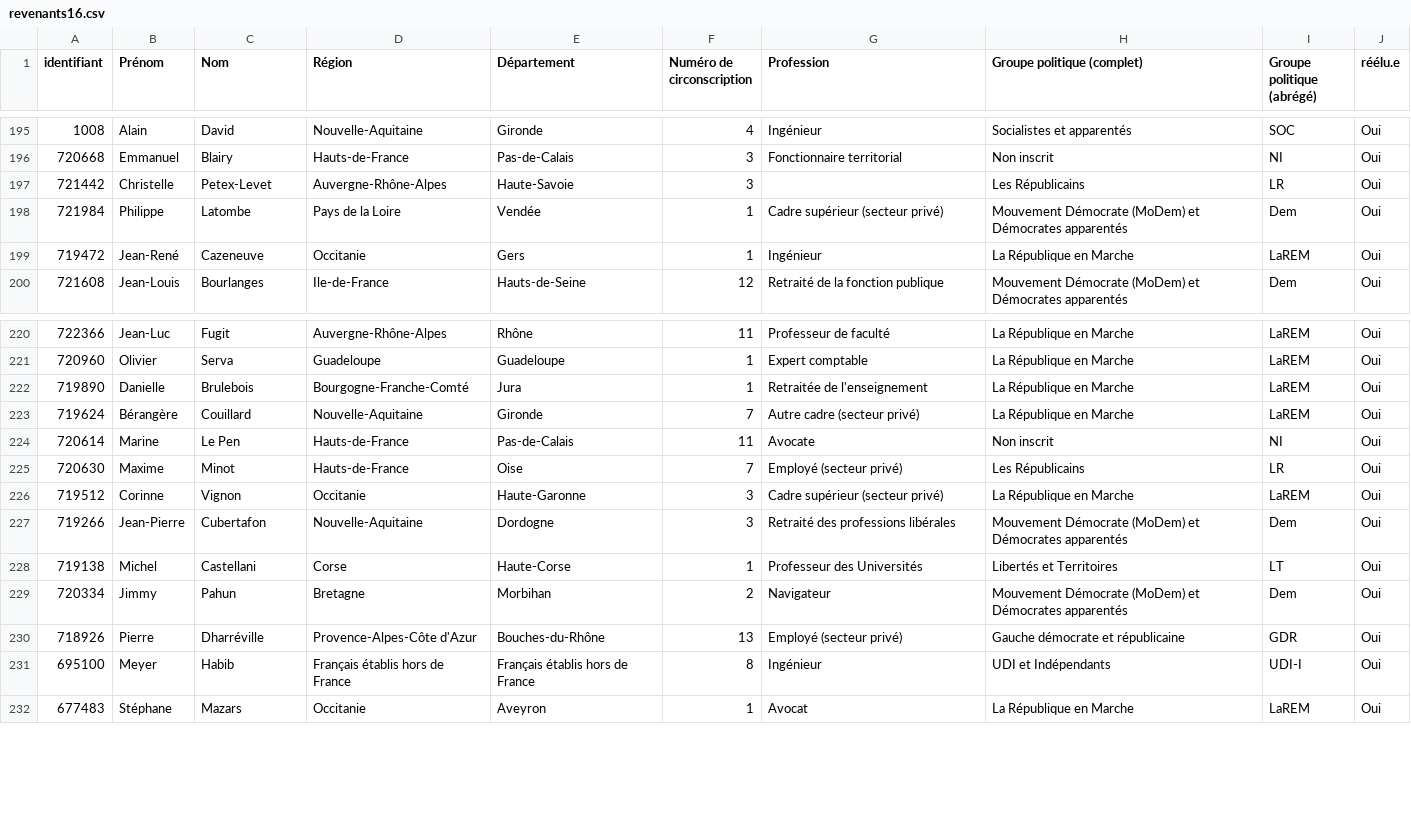
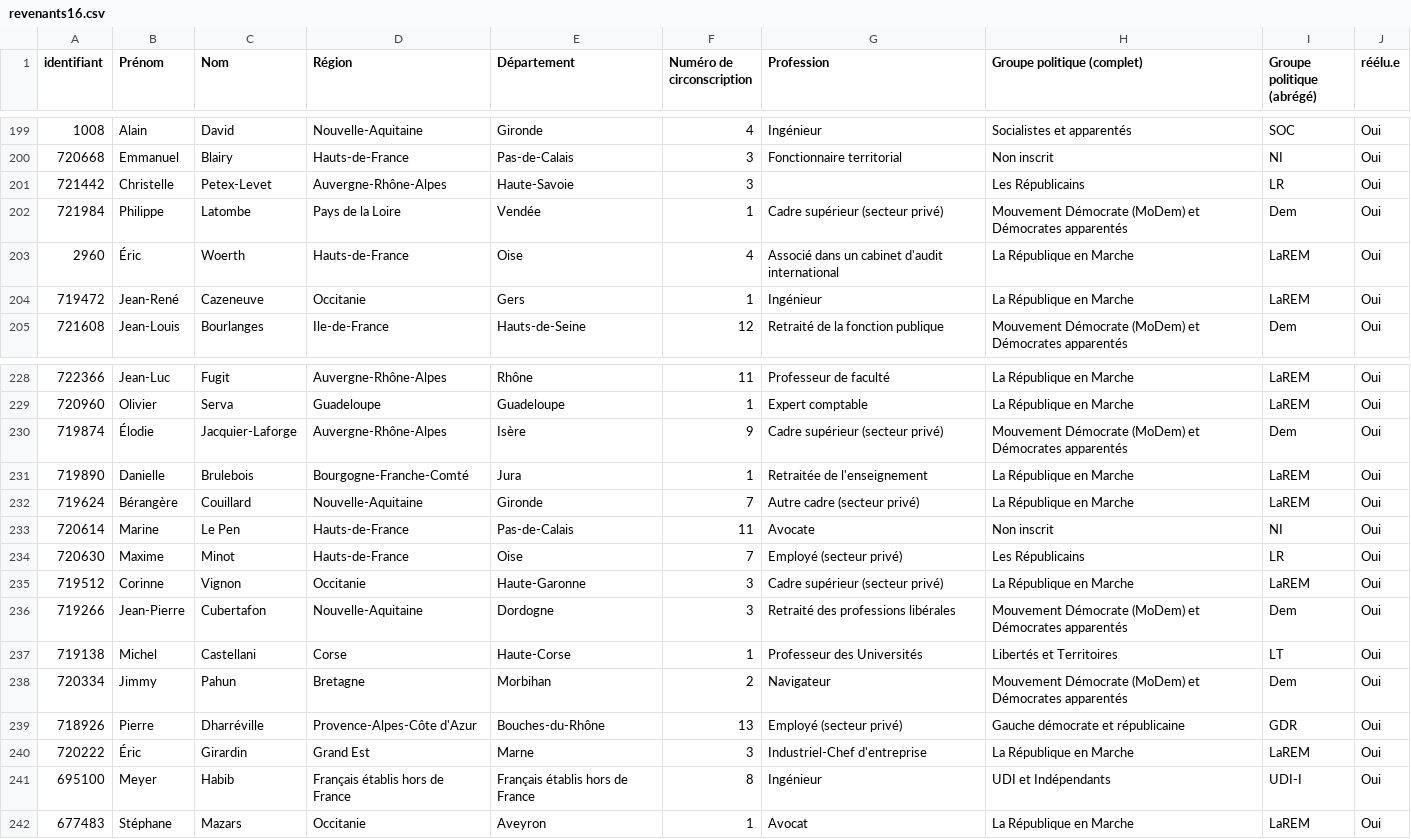
Before and after one commit to helenefndz/seizieme, a CSV file: docs/revenants16.csv, drawn as a sheet; only a part is shown, gaps mark what is left out; the diff covers the shown part only; the diff names each change by its address in the sheet, - before the commit and + after, or states it on an @@ line.

```diff
--- a/docs/revenants16.csv
+++ b/docs/revenants16.csv
+row 203: 2960 | Éric | Woerth | Hauts-de-France | Oise | 4 | Associé dans un cabinet d'audit international | La République en Marche | LaREM | Oui
+row 230: 719874 | Élodie | Jacquier-Laforge | Auvergne-Rhône-Alpes | Isère | 9 | Cadre supérieur (secteur privé) | Mouvement Démocrate (MoDem) et Démocrates apparentés | Dem | Oui
+row 240: 720222 | Éric | Girardin | Grand Est | Marne | 3 | Industriel-Chef d'entreprise | La République en Marche | LaREM | Oui
```
Also changed, not shown: 7 added rows elsewhere in this file.
